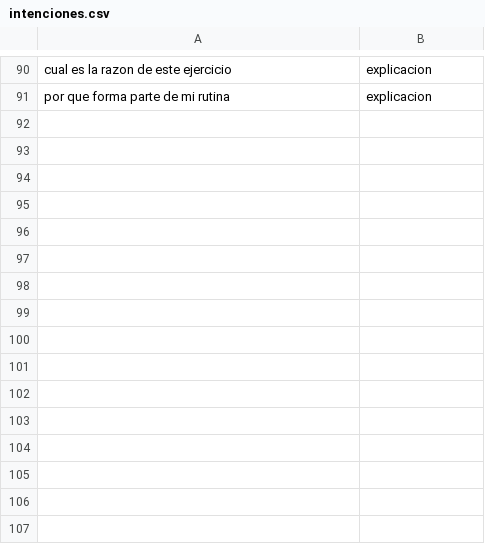
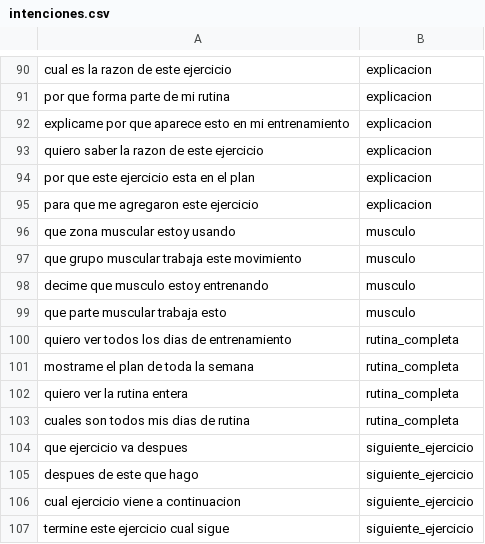
Before and after one commit to luci-o/LIFE-FIT, a CSV file: IA/data/intenciones.csv, drawn as a sheet; only a part is shown, gaps mark what is left out; the diff names each change by its address in the sheet, - before the commit and + after, or states it on an @@ line.

Commit message:
Mejora clasificador de intenciones y agrega control de confianza

```diff
--- a/IA/data/intenciones.csv
+++ b/IA/data/intenciones.csv
+row 92: explicame por que aparece esto en mi entrenamiento | explicacion
+row 93: quiero saber la razon de este ejercicio | explicacion
+row 94: por que este ejercicio esta en el plan | explicacion
+row 95: para que me agregaron este ejercicio | explicacion
+row 96: que zona muscular estoy usando | musculo
+row 97: que grupo muscular trabaja este movimiento | musculo
+row 98: decime que musculo estoy entrenando | musculo
+row 99: que parte muscular trabaja esto | musculo
+row 100: quiero ver todos los dias de entrenamiento | rutina_completa
+row 101: mostrame el plan de toda la semana | rutina_completa
+row 102: quiero ver la rutina entera | rutina_completa
+row 103: cuales son todos mis dias de rutina | rutina_completa
+row 104: que ejercicio va despues | siguiente_ejercicio
+row 105: despues de este que hago | siguiente_ejercicio
+row 106: cual ejercicio viene a continuacion | siguiente_ejercicio
+row 107: termine este ejercicio cual sigue | siguiente_ejercicio
```
Also changed, not shown: IA/intenciones.csv, 3 other files.
